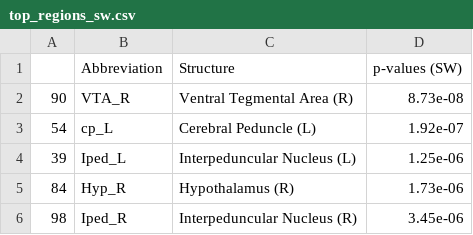
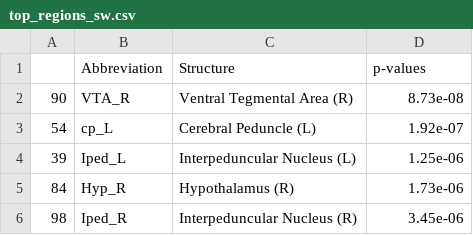
Before and after one commit to nikhilgadiraju/Bass-Connections-F22, a CSV file: Reference Files/User-generated Files/top_regions_sw.csv, drawn as a sheet.

```diff
--- a/Reference Files/User-generated Files/top_regions_sw.csv
+++ b/Reference Files/User-generated Files/top_regions_sw.csv
@@ -1,2 +1,2 @@
-,Abbreviation,Structure,p-values (SW)
+,Abbreviation,Structure,p-values
 90,VTA_R,Ventral Tegmental Area (R),8.73e-08
```
Also changed, not shown: Reference Files/User-generated Files/top_regions_st.csv, Reference Files/User-generated Files/top_regions_tw.csv, 5 other files.
